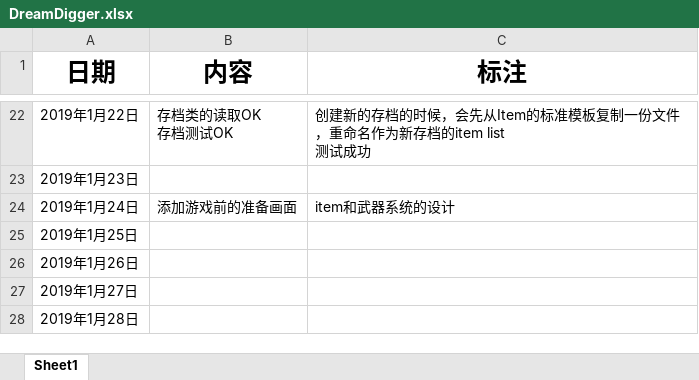
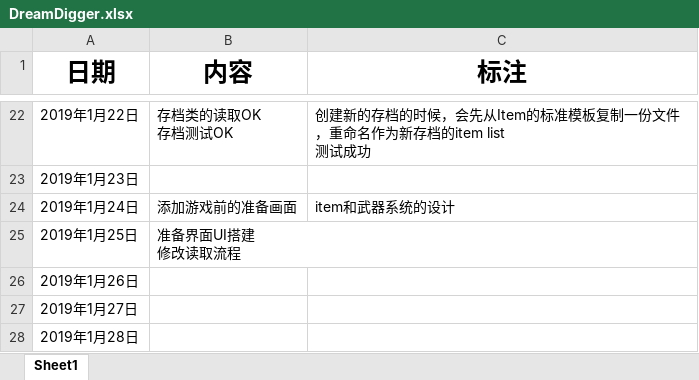
Before and after one commit to Haruho/DD, an Excel workbook: DreamDigger.xlsx, sheet Sheet1, drawn as a sheet; only a part is shown, gaps mark what is left out; values as stored, in another font and other column widths than the file's, no borders; ↵ is a line break in a cell; the diff names each change by its address in the sheet, - before the commit and + after, or states it on an @@ line.

```diff
--- a/DreamDigger.xlsx (sheet Sheet1)
+++ b/DreamDigger.xlsx (sheet Sheet1)
-B25 (内容): (empty)
+B25 (内容): 准备界面UI搭建 ↵ 修改读取流程
```
Also changed, not shown: 20 other files.
